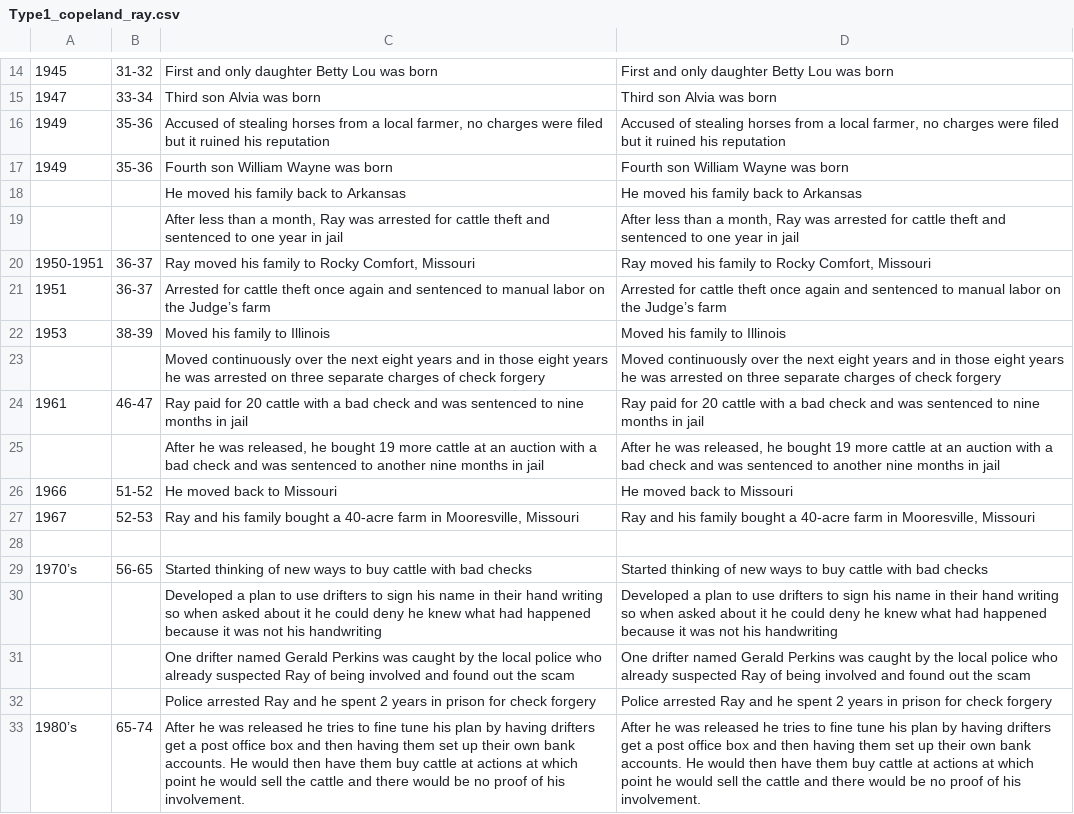
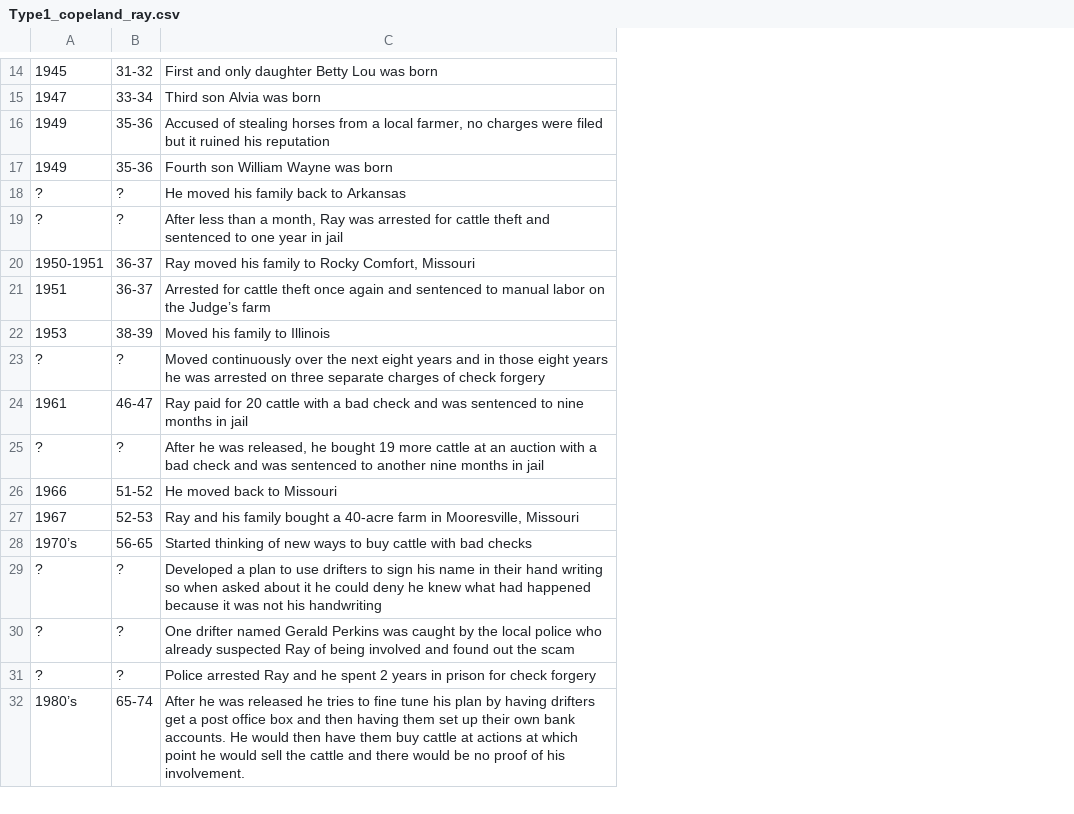
Before and after one commit to ajithksenthil/CrimeArchetypes, a CSV file: mnt/data/csv/Type1_copeland_ray.csv, drawn as a sheet; only a part is shown, gaps mark what is left out; removed rows and columns are numbered as before the commit, all else as after; the diff covers the shown part only; the diff names each change by its address in the sheet, - before the commit and + after, or states it on an @@ line.

Commit message:
CLEANED_Type1_copeland_ray.csv

```diff
--- a/mnt/data/csv/Type1_copeland_ray.csv
+++ b/mnt/data/csv/Type1_copeland_ray.csv
-column D, rows 14-27: First and only daughter Betty Lou was born | Third son Alvia was born | Accused of stealing horses from a local farmer, no charges were filed but it ruined his reputation | Fourth son William Wayne was born | He moved his family back to Arkansas | After less than a month, Ray was arrested for cattle theft and sentenced to one year in jail | Ray moved his family to Rocky Comfort, Missouri | Arrested for cattle theft once again and sentenced to manual labor on the Judge’s farm | Moved his family to Illinois | Moved continuously over the next eight years and in those eight years he was arrested on three separate charges of check forgery | Ray paid for 20 cattle with a bad check and was sentenced to nine months in jail | After he was released, he bought 19 more cattle at an auction with a bad check and was sentenced to another nine months in jail | He moved back to Missouri | Ray and his family bought a 40-acre farm in Mooresville, Missouri; rows 29-33: Started thinking of new ways to buy cattle with bad checks | Developed a plan to use drifters to sign his name in their hand writing so when asked about it he could deny he knew what had happened because it was not his handwriting | One drifter named Gerald Perkins was caught by the local police who already suspected Ray of being involved and found out the scam | Police arrested Ray and he spent 2 years in prison for check forgery | After he was released he tries to fine tune his plan by having drifters get a post office box and then having them set up their own bank accounts. He would then have them buy cattle at actions at which point he would sell the cattle and there would be no proof of his involvement.
-A18:A19: (empty)
+A18:A19: ?
-B18:B19: (empty)
+B18:B19: ?
-A23: (empty)
+A23: ?
-B23: (empty)
+B23: ?
-A25: (empty)
+A25: ?
-B25: (empty)
+B25: ?
-row 28: (empty)
-A29:A31: (empty)
+A29:A31: ?
-B29:B31: (empty)
+B29:B31: ?
```
Also changed, not shown: 2 added rows, 2 removed rows and 19 edited cells elsewhere in this file.
